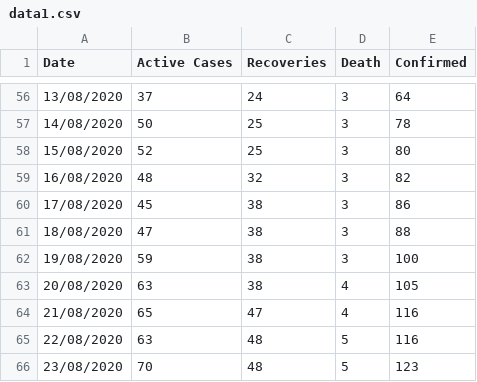
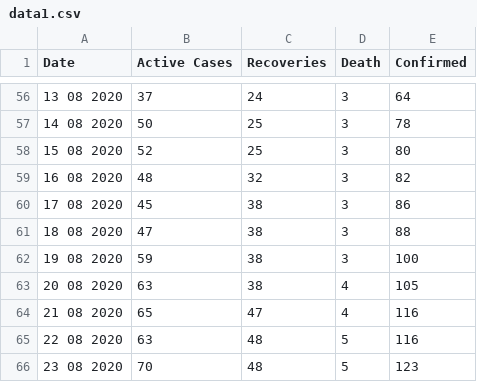
Before and after one commit to rsandagon/olongapo-covid-tracker, a CSV file: data/data1.csv, drawn as a sheet; only a part is shown, gaps mark what is left out; the diff covers the shown part only.

```diff
--- a/data/data1.csv
+++ b/data/data1.csv
@@ -56,11 +56,11 @@
-13/08/2020,37,24,3,64
-14/08/2020,50,25,3,78
-15/08/2020,52,25,3,80
-16/08/2020,48,32,3,82
-17/08/2020,45,38,3,86
-18/08/2020,47,38,3,88
-19/08/2020,59,38,3,100
-20/08/2020,63,38,4,105
-21/08/2020,65,47,4,116
-22/08/2020,63,48,5,116
-23/08/2020,70,48,5,123
+13 08 2020,37,24,3,64
+14 08 2020,50,25,3,78
+15 08 2020,52,25,3,80
+16 08 2020,48,32,3,82
+17 08 2020,45,38,3,86
+18 08 2020,47,38,3,88
+19 08 2020,59,38,3,100
+20 08 2020,63,38,4,105
+21 08 2020,65,47,4,116
+22 08 2020,63,48,5,116
+23 08 2020,70,48,5,123
```
Also changed, not shown: 54 edited cells elsewhere in this file, 2 other files.
